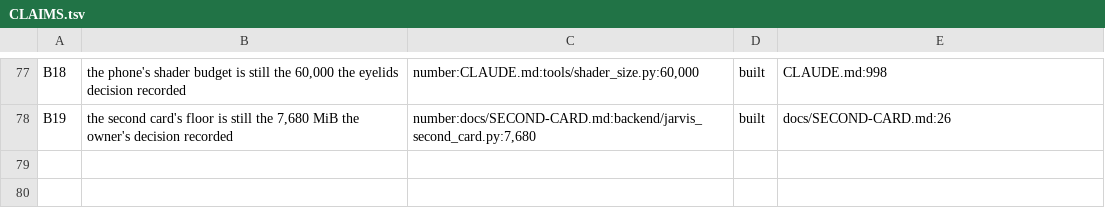
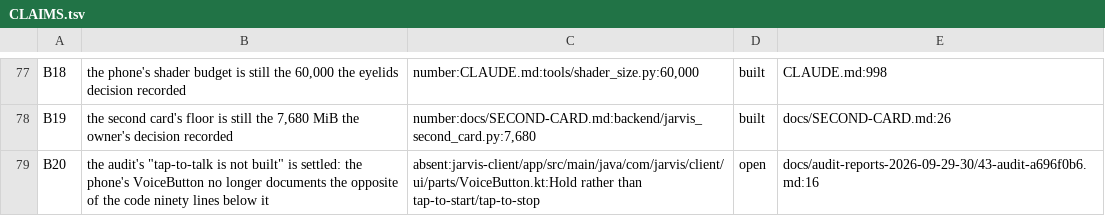
Before and after one commit to darknight11ish/Epic-Jarvis, a TSV file: docs/CLAIMS.tsv, drawn as a sheet; only a part is shown, gaps mark what is left out; the diff names each change by its address in the sheet, - before the commit and + after, or states it on an @@ line.

Commit message:
The register also catches the doc comment that contradicted its own code
One more row, B20, from the audit report that got tap-to-talk wrong
(docs/audit-reports-2026-09-29-30/43-audit-a696f0b6.md:16, "Tap-to-talk (owner
decision 2026-09-28) is not built: grep for tap-to-talk finds nothing").

The feature is built - A10 checks it - and the reason that report was wrong is
still in the tree: VoiceButton.kt:47 says "Hold rather than tap-to-start/
tap-to-stop, and that is a privacy decision", while the button 118 lines below it
offers exactly that ("Talk to Jarvis. Tap or hold to speak.", and the tap/finish
branch at :146-153). A reader trusting the comment reaches the same false
conclusion the audit did.

The row is `open` and its check is `absent:` on that sentence: the register says
the contradiction is still there, and the day somebody fixes the comment the
check starts passing and this check tells them to flip the row. It cannot be
fixed here - jarvis-client's Kotlin is product code - so it is recorded instead,
which is the whole point of the register.

```diff
--- a/docs/CLAIMS.tsv
+++ b/docs/CLAIMS.tsv
+row 79: B20 | the audit's "tap-to-talk is not built" is settled: the phone's VoiceButton no longer documents the opposite of the code ninety lines below it | absent:jarvis-client/app/src/main/java/com/jarvis/client/ui/parts/VoiceButton.kt:Hold rather than tap-to-start/tap-to-stop | open | docs/audit-reports-2026-09-29-30/43-audit-a696f0b6.md:16
```
